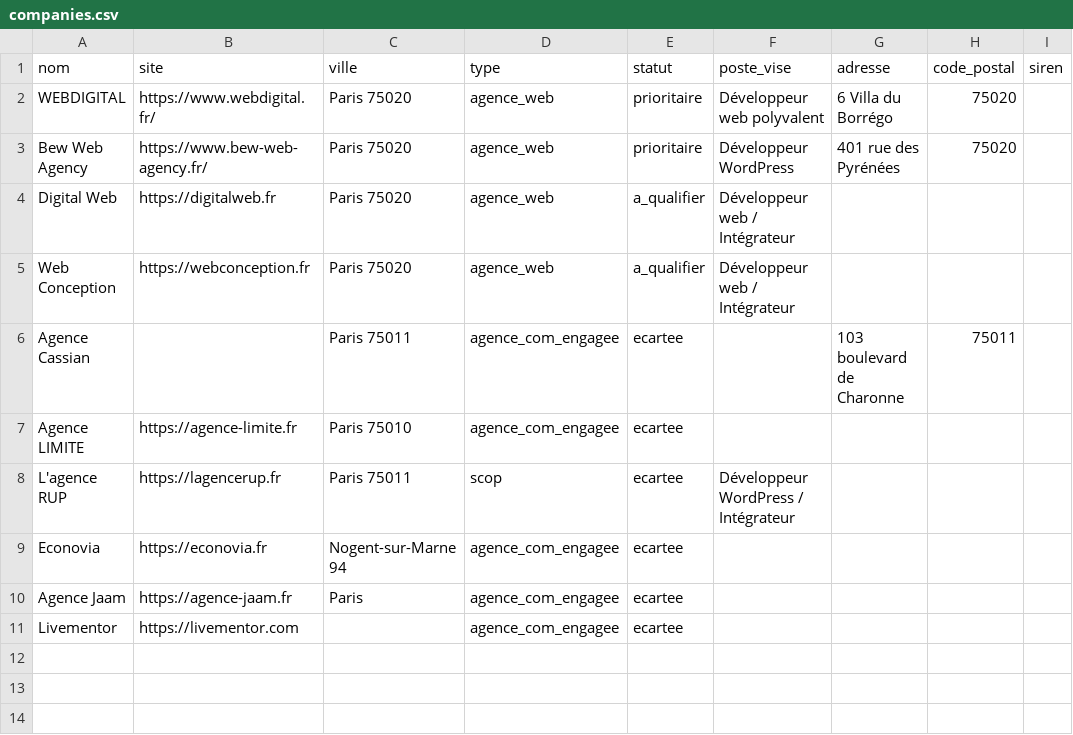
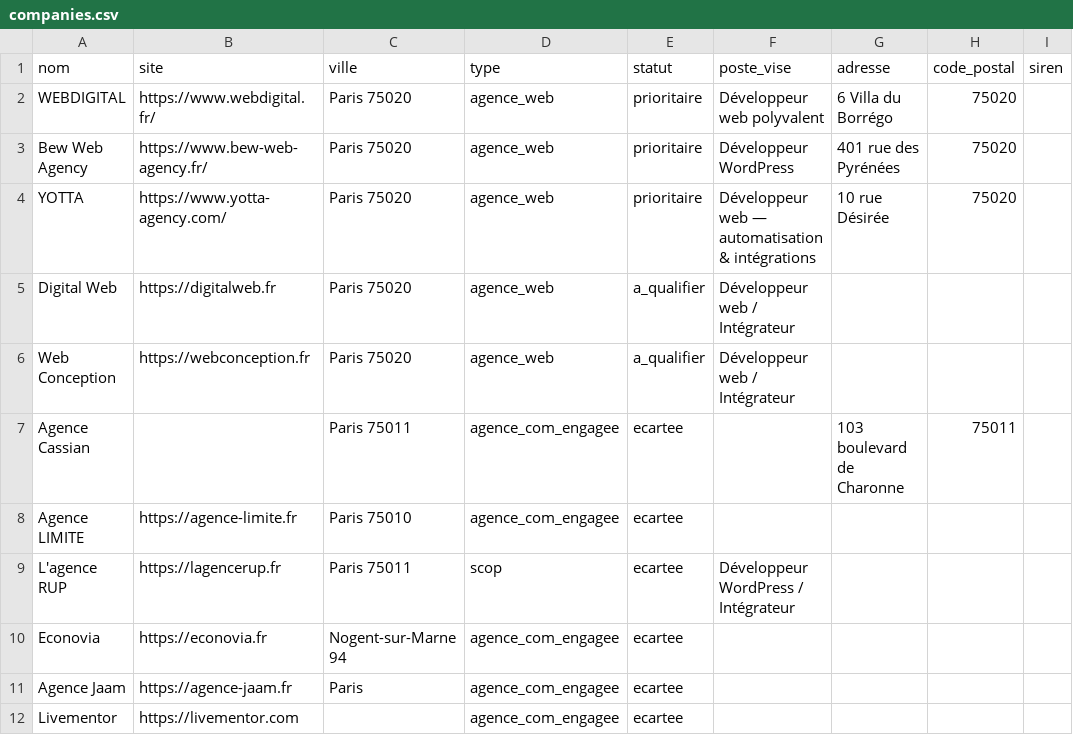
Before and after one commit to cundovar/job, a CSV file: config/companies.csv, drawn as a sheet.

```diff
--- a/config/companies.csv
+++ b/config/companies.csv
@@ -3,2 +3,3 @@ WEBDIGITAL,https://www.webdigital.fr/,Paris 75020,agence_web,prioritaire,Dévelo
 Bew Web Agency,https://www.bew-web-agency.fr/,Paris 75020,agence_web,prioritaire,Développeur WordPress,401 rue des Pyrénées,75020,
+YOTTA,https://www.yotta-agency.com/,Paris 75020,agence_web,prioritaire,Développeur web — automatisation & intégrations,10 rue Désirée,75020,
 Digital Web,https://digitalweb.fr,Paris 75020,agence_web,a_qualifier,Développeur web / Intégrateur,,,
```
Also changed, not shown: 10 other files.
